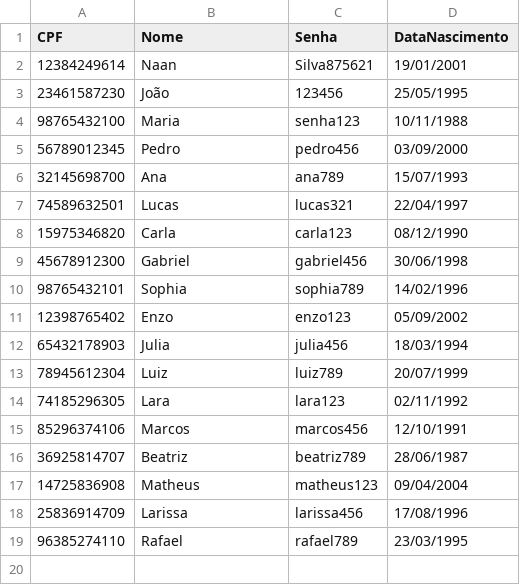
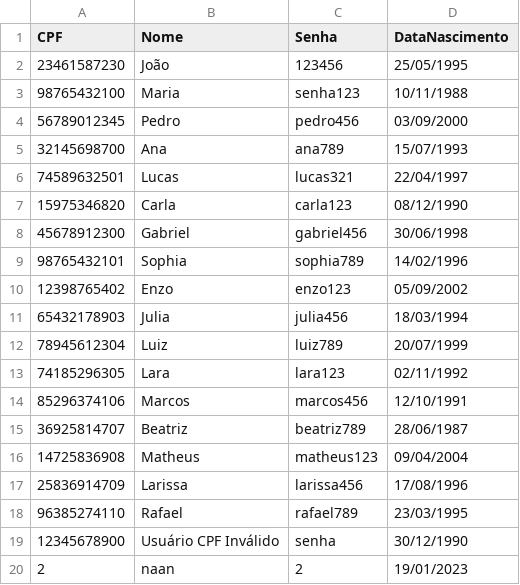
Before and after one commit to NaanVas/APS, a CSV file: usuarios.csv, drawn as a sheet; removed rows and columns are numbered as before the commit, all else as after; the diff names each change by its address in the sheet, - before the commit and + after, or states it on an @@ line.

```diff
--- a/usuarios.csv
+++ b/usuarios.csv
-row 2: 12384249614 | Naan | Silva875621 | 19/01/2001
+row 19: 12345678900 | Usuário CPF Inválido | senha | 30/12/1990
+row 20: 2 | naan | 2 | 19/01/2023
```
Also changed, not shown: autores.csv, funcionarios.csv, 7 other files.
